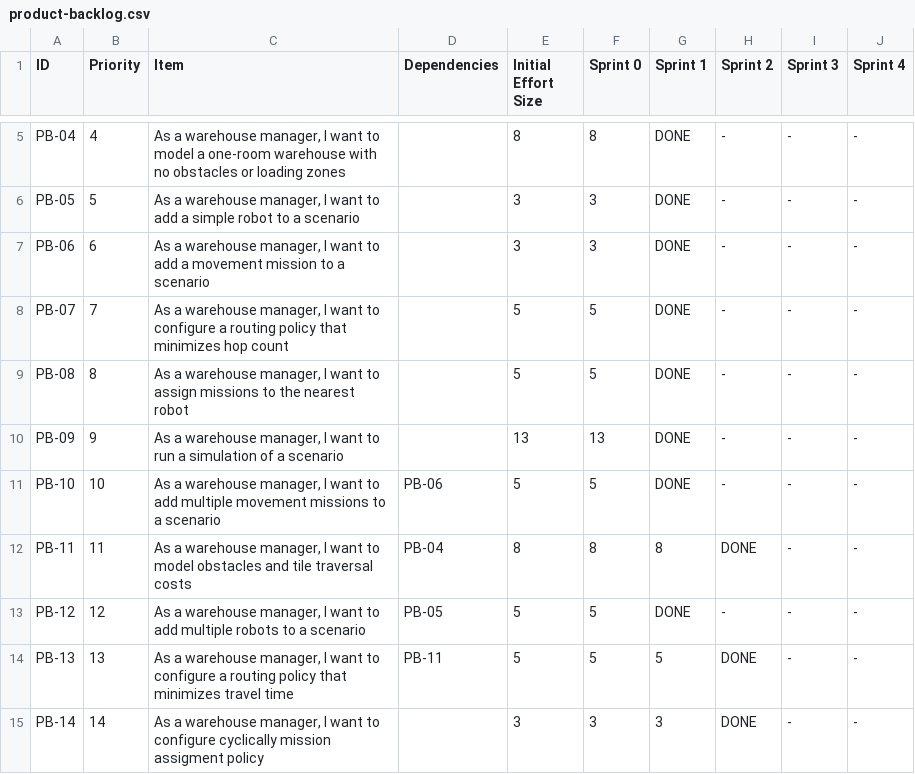
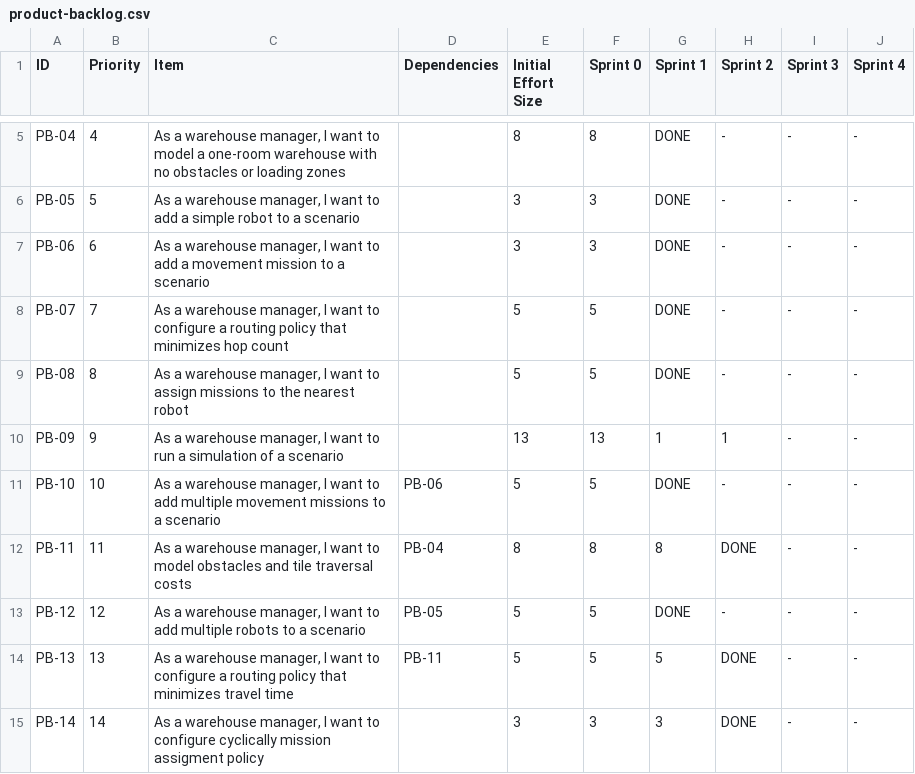
Before and after one commit to GitMatt101/PPS-25-Sentinel, a CSV file: process/product-backlog.csv, drawn as a sheet; only a part is shown, gaps mark what is left out.

Commit message:
chore: sprint 3 start

```diff
--- a/process/product-backlog.csv
+++ b/process/product-backlog.csv
@@ -9,3 +9,3 @@
   PB-08,8,"As a warehouse manager, I want to assign missions to the nearest robot","",5,5,DONE,-,-,-
-  PB-09,9,"As a warehouse manager, I want to run a simulation of a scenario","",13,13,DONE,-,-,-
+  PB-09,9,"As a warehouse manager, I want to run a simulation of a scenario","",13,13,1,1,-,-
   PB-10,10,"As a warehouse manager, I want to add multiple movement missions to a scenario",PB-06,5,5,DONE,-,-,-
```
Also changed, not shown: 1 other file.
